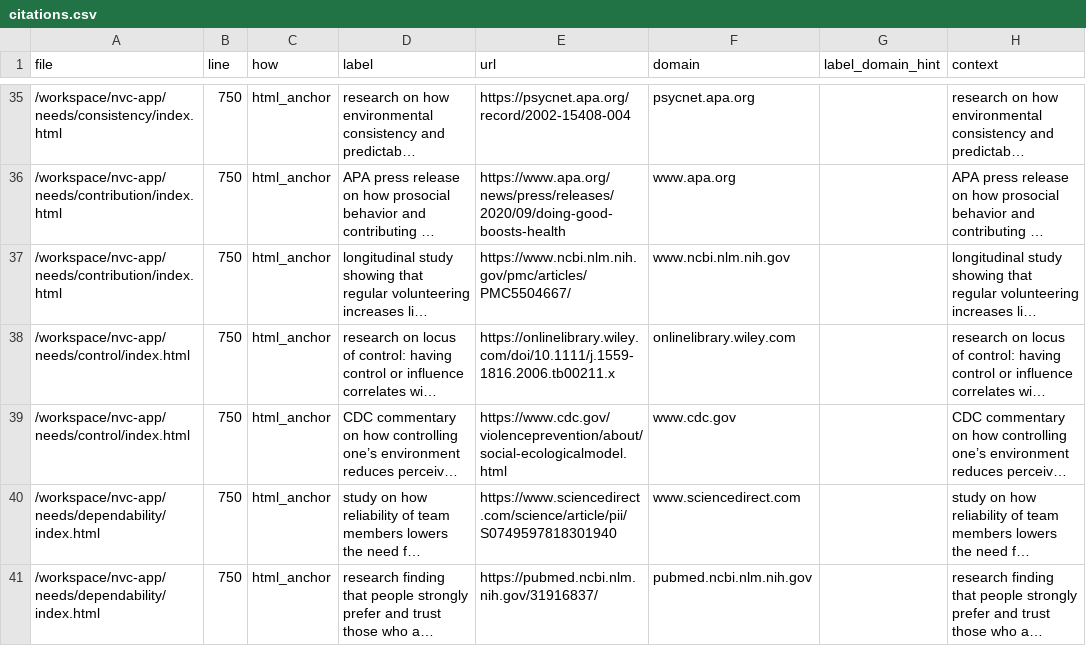
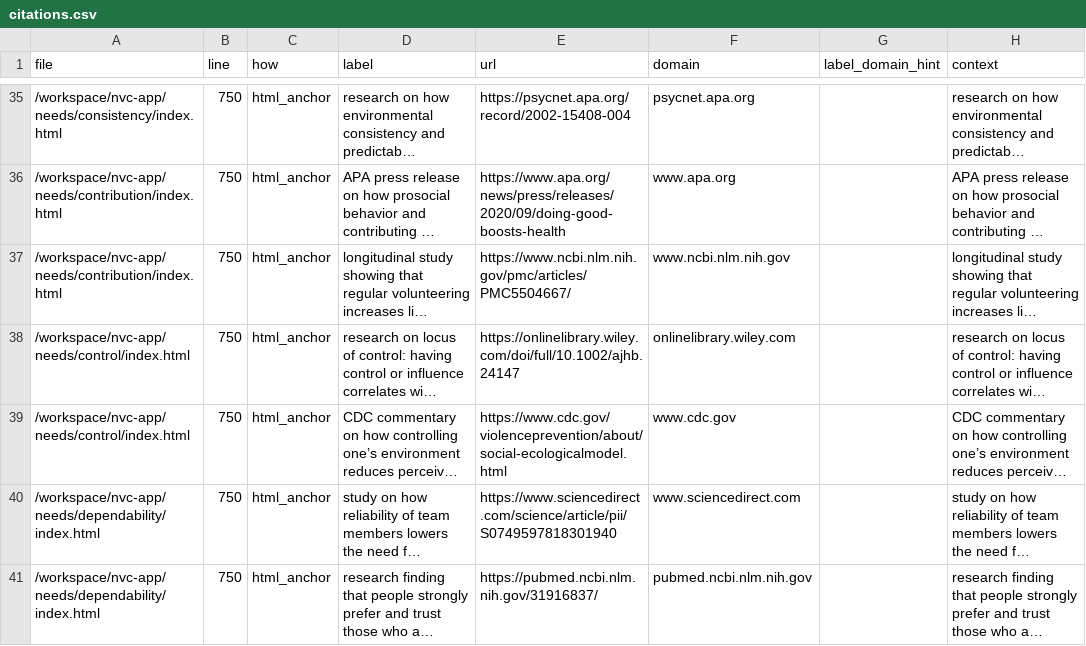
Before and after one commit to natanai/nvc-app, a CSV file: _evidence/citations.csv, drawn as a sheet; only a part is shown, gaps mark what is left out; long unchanged cells end in …; the diff names each change by its address in the sheet, - before the commit and + after, or states it on an @@ line.

Commit message:
Update citations.csv

```diff
--- a/_evidence/citations.csv
+++ b/_evidence/citations.csv
-E38 (url): https://onlinelibrary.wiley.com/doi/10.1111/j.1559-1816.2006.tb00211.x
+E38 (url): https://onlinelibrary.wiley.com/doi/full/10.1002/ajhb.24147
```
